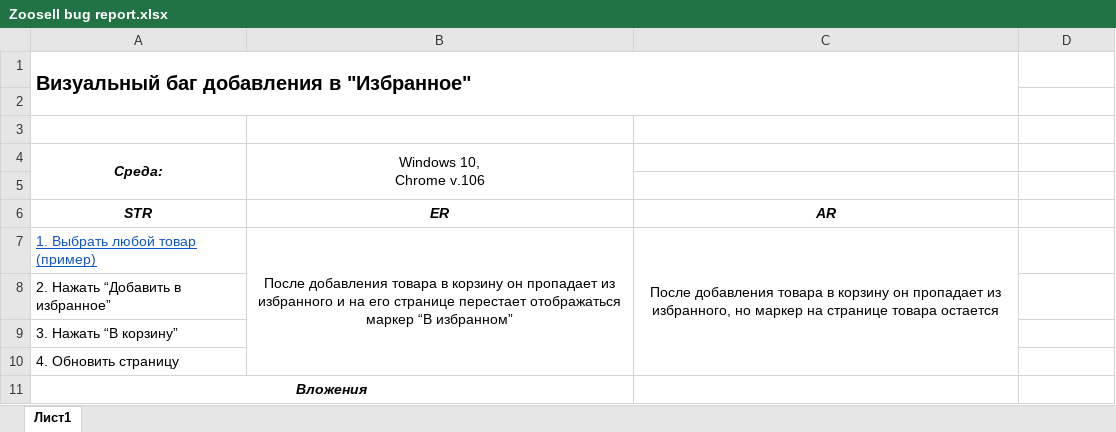
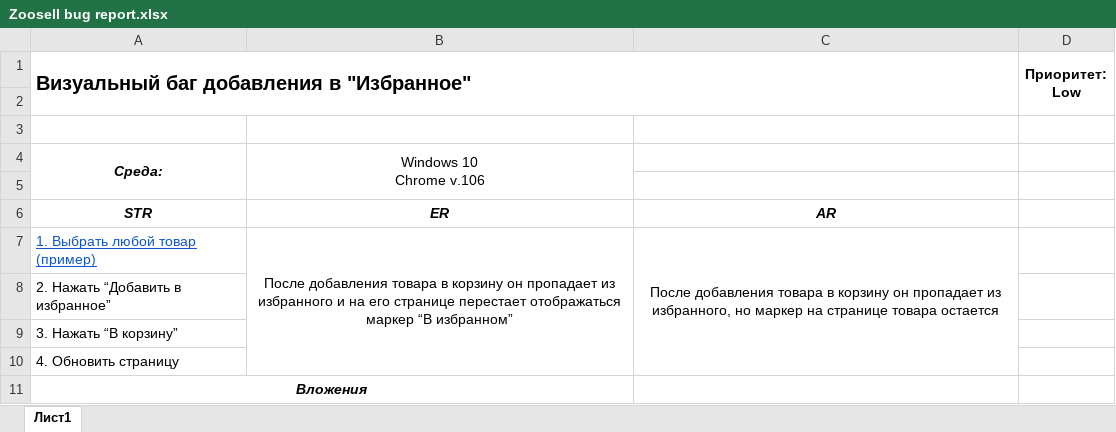
Before and after one commit to vikekz/Bug-reports, an Excel workbook: Zoosell bug report.xlsx, sheet Лист1, drawn as a sheet; values as stored, in another font and other column widths than the file's, no borders; charts and pictures not drawn; ↵ is a line break in a cell; the diff names each change by its address in the sheet, - before the commit and + after, or states it on an @@ line.

Commit message:
Added priority

```diff
--- a/Zoosell bug report.xlsx (sheet Лист1)
+++ b/Zoosell bug report.xlsx (sheet Лист1)
-D1: (empty)
+D1: Приоритет: ↵ Low
+D1:D2 merged
-B4: Windows 10, ↵ Chrome v.106
+B4: Windows 10 ↵ Chrome v.106
```
